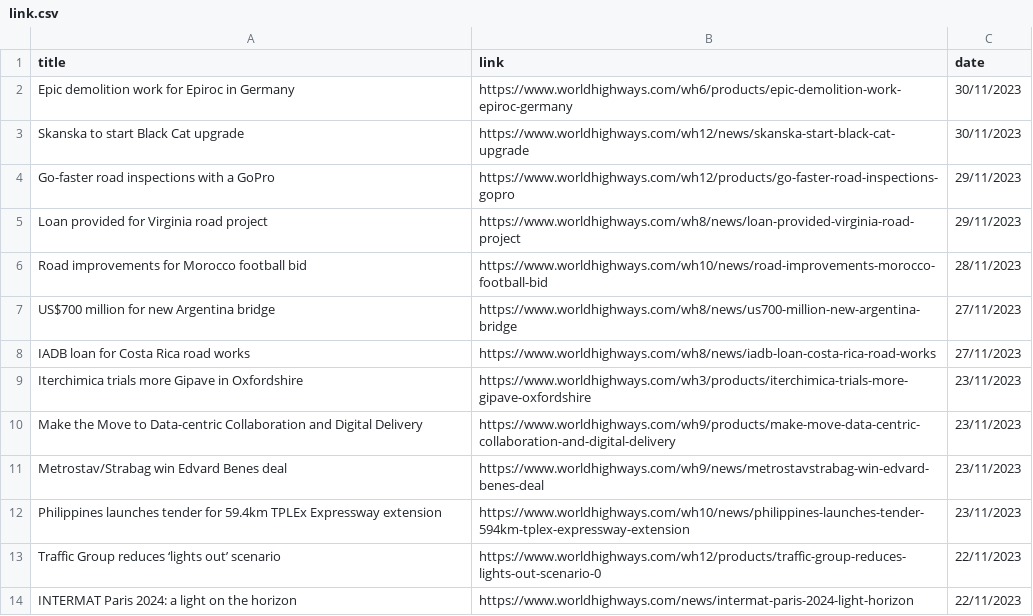
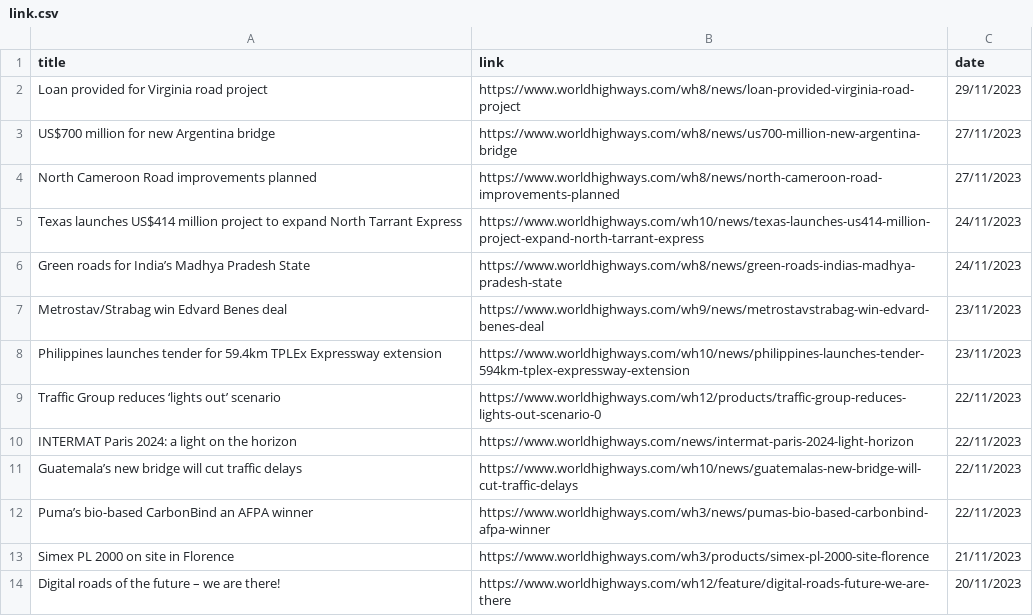
Before and after one commit to Ananthu2oo3/news_chronicle, a CSV file: link.csv, drawn as a sheet; only a part is shown; the shorter side is filled out with more unchanged rows; the diff covers the shown part only.

```diff
--- a/link.csv
+++ b/link.csv
@@ -1,11 +1,7 @@
 title,link,date
-Epic demolition work for Epiroc in Germany,https://www.worldhighways.com/wh6/products/epic-demolition-work-epiroc-germany,30/11/2023
-Skanska to start Black Cat upgrade,https://www.worldhighways.com/wh12/news/skanska-start-black-cat-upgrade,30/11/2023
-Go-faster road inspections with a GoPro,https://www.worldhighways.com/wh12/products/go-faster-road-inspections-gopro,29/11/2023
 Loan provided for Virginia road project,https://www.worldhighways.com/wh8/news/loan-provided-virginia-road-project,29/11/2023
-Road improvements for Morocco football bid,https://www.worldhighways.com/wh10/news/road-improvements-morocco-football-bid,28/11/2023
 US$700 million for new Argentina bridge,https://www.worldhighways.com/wh8/news/us700-million-new-argentina-bridge,27/11/2023
-IADB loan for Costa Rica road works,https://www.worldhighways.com/wh8/news/iadb-loan-costa-rica-road-works,27/11/2023
-Iterchimica trials more Gipave in Oxfordshire,https://www.worldhighways.com/wh3/products/iterchimica-trials-more-gipave-oxfordshire,23/11/2023
-Make the Move to Data-centric Collaboration and Digital Delivery,https://www.worldhighways.com/wh9/products/make-move-data-centric-collaboration-and-digital-delivery,23/11/2023
+North Cameroon Road improvements planned,https://www.worldhighways.com/wh8/news/north-cameroon-road-improvements-planned,27/11/2023
+Texas launches US$414 million project to expand North Tarrant Express,https://www.worldhighways.com/wh10/news/texas-launches-us414-million-project-expand-north-tarrant-express,24/11/2023
+Green roads for India’s Madhya Pradesh State,https://www.worldhighways.com/wh8/news/green-roads-indias-madhya-pradesh-state,24/11/2023
 Metrostav/Strabag win Edvard Benes deal,https://www.worldhighways.com/wh9/news/metrostavstrabag-win-edvard-benes-deal,23/11/2023
```
Also changed, not shown: 12 added rows, 28 removed rows and 2 edited cells elsewhere in this file, summaries.csv, 10 other files.
